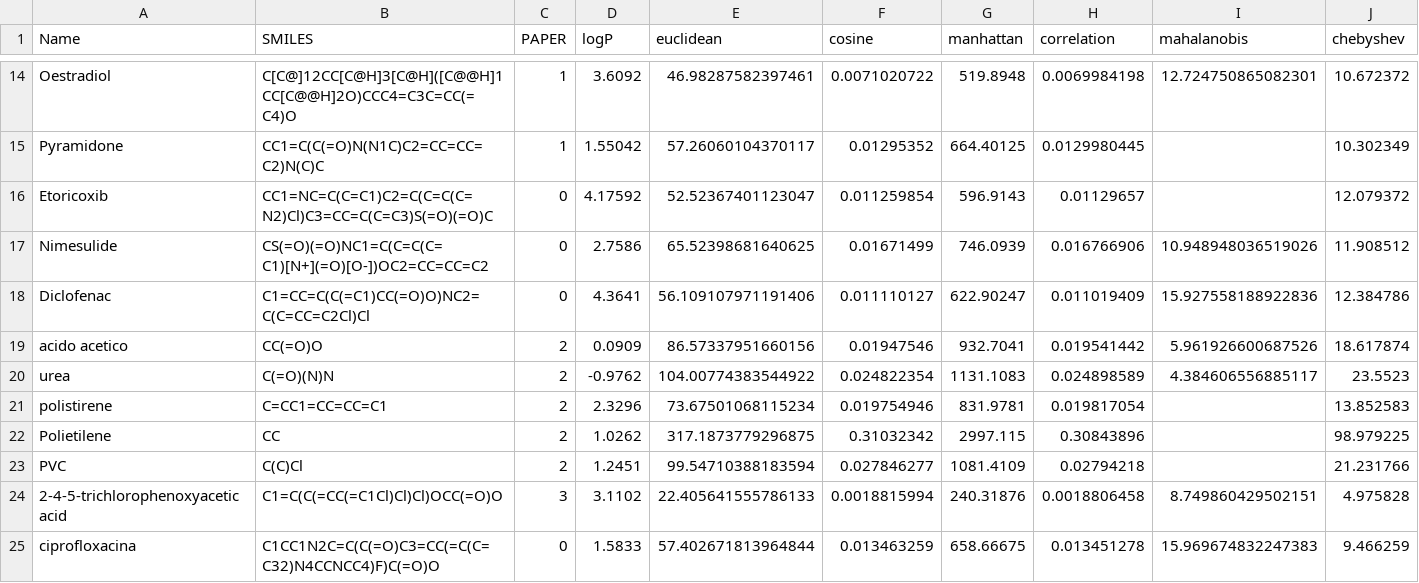
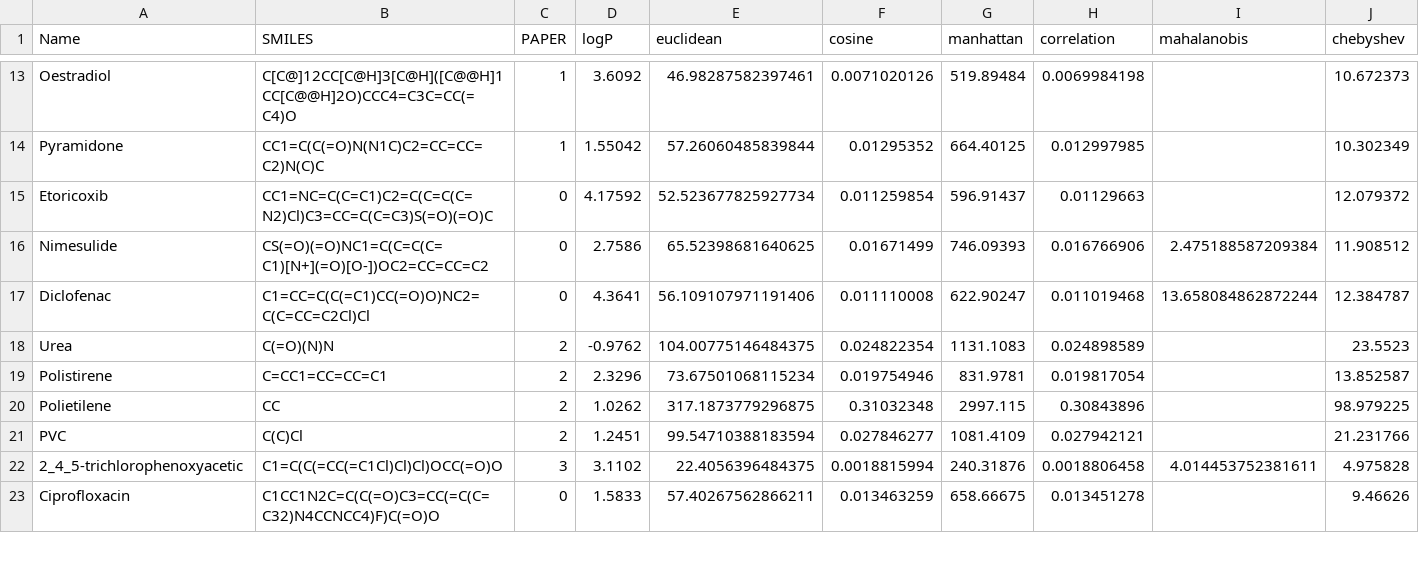
Before and after one commit to Duccioo/CACCA, a CSV file: saved_models/model_preCondRNN_v4.2/distance_polymer2.csv, drawn as a sheet; only a part is shown, gaps mark what is left out; removed rows and columns are numbered as before the commit, all else as after; the diff covers the shown part only; the diff names each change by its address in the sheet, - before the commit and + after, or states it on an @@ line.

```diff
--- a/saved_models/model_preCondRNN_v4.2/distance_polymer2.csv
+++ b/saved_models/model_preCondRNN_v4.2/distance_polymer2.csv
-F13 (cosine): 0.0071020722
+F13 (cosine): 0.0071020126
-G13 (manhattan): 519.8948
+G13 (manhattan): 519.89484
-I13 (mahalanobis): 12.724750865082301
+I13 (mahalanobis): (empty)
-J13 (chebyshev): 10.672372
+J13 (chebyshev): 10.672373
-E14 (euclidean): 57.26060104370117
+E14 (euclidean): 57.26060485839844
-H14 (correlation): 0.0129980445
+H14 (correlation): 0.012997985
-E15 (euclidean): 52.52367401123047
+E15 (euclidean): 52.523677825927734
-G15 (manhattan): 596.9143
+G15 (manhattan): 596.91437
-H15 (correlation): 0.01129657
+H15 (correlation): 0.01129663
-G16 (manhattan): 746.0939
+G16 (manhattan): 746.09393
-I16 (mahalanobis): 10.948948036519026
+I16 (mahalanobis): 2.475188587209384
-F17 (cosine): 0.011110127
+F17 (cosine): 0.011110008
-H17 (correlation): 0.011019409
+H17 (correlation): 0.011019468
-I17 (mahalanobis): 15.927558188922836
+I17 (mahalanobis): 13.658084862872244
-J17 (chebyshev): 12.384786
+J17 (chebyshev): 12.384787
-row 19: acido acetico | CC(=O)O | 2 | 0.0909 | 86.57337951660156 | 0.01947546 | 932.7041 | 0.019541442 | 5.961926600687526 | 18.617874
-A18 (Name): urea
+A18 (Name): Urea
-E18 (euclidean): 104.00774383544922
+E18 (euclidean): 104.00775146484375
-I18 (mahalanobis): 4.384606556885117
+I18 (mahalanobis): (empty)
-A19 (Name): polistirene
+A19 (Name): Polistirene
-J19 (chebyshev): 13.852583
+J19 (chebyshev): 13.852587
-F20 (cosine): 0.31032342
+F20 (cosine): 0.31032348
-H21 (correlation): 0.02794218
+H21 (correlation): 0.027942121
-A22 (Name): 2-4-5-trichlorophenoxyacetic acid
+A22 (Name): 2_4_5-trichlorophenoxyacetic
-E22 (euclidean): 22.405641555786133
+E22 (euclidean): 22.4056396484375
-I22 (mahalanobis): 8.749860429502151
+I22 (mahalanobis): 4.014453752381611
-A23 (Name): ciprofloxacina
+A23 (Name): Ciprofloxacin
-E23 (euclidean): 57.402671813964844
+E23 (euclidean): 57.40267562866211
-I23 (mahalanobis): 15.969674832247383
+I23 (mahalanobis): (empty)
-J23 (chebyshev): 9.466259
+J23 (chebyshev): 9.46626
```
Also changed, not shown: 4 removed rows and 55 edited cells elsewhere in this file, assets/mol_test.csv, 9 other files.
